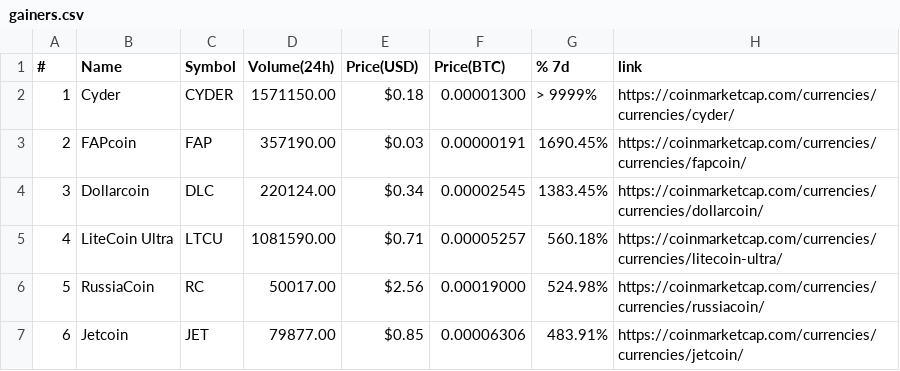
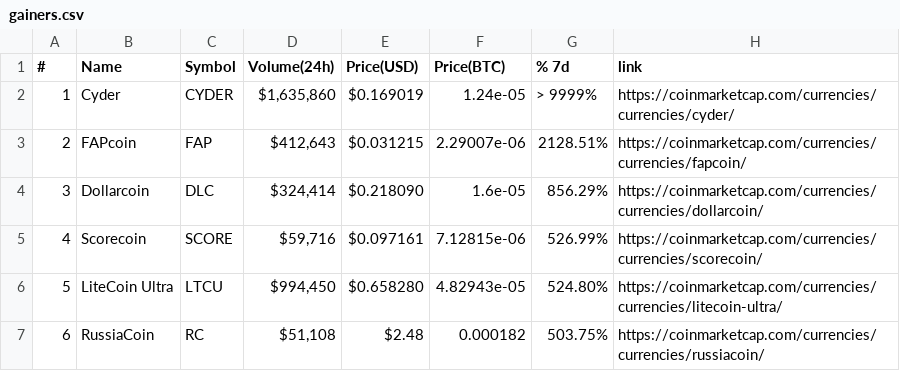
Before and after one commit to koshini/crypto-screener, a CSV file: gainers.csv, drawn as a sheet; only a part is shown; the diff covers the shown part only.

```diff
--- a/gainers.csv
+++ b/gainers.csv
@@ -1,7 +1,7 @@
 #,Name,Symbol,Volume(24h),Price(USD),Price(BTC),% 7d,link
-1,Cyder,CYDER,1571150.00,$0.18 ,0.00001300,> 9999%,https://coinmarketcap.com/currencies/currencies/cyder/
-2,FAPcoin,FAP,357190.00,$0.03 ,0.00000191,1690.45%,https://coinmarketcap.com/currencies/currencies/fapcoin/
-3,Dollarcoin,DLC,220124.00,$0.34 ,0.00002545,1383.45%,https://coinmarketcap.com/currencies/currencies/dollarcoin/
-4,LiteCoin Ultra,LTCU,1081590.00,$0.71 ,0.00005257,560.18%,https://coinmarketcap.com/currencies/currencies/litecoin-ultra/
-5,RussiaCoin,RC,50017.00,$2.56 ,0.00019000,524.98%,https://coinmarketcap.com/currencies/currencies/russiacoin/
-6,Jetcoin,JET,79877.00,$0.85 ,0.00006306,483.91%,https://coinmarketcap.com/currencies/currencies/jetcoin/
+1,Cyder,CYDER,"$1,635,860",$0.169019,1.24e-05,> 9999%,https://coinmarketcap.com/currencies/currencies/cyder/
+2,FAPcoin,FAP,"$412,643",$0.031215,2.29007e-06,2128.51%,https://coinmarketcap.com/currencies/currencies/fapcoin/
+3,Dollarcoin,DLC,"$324,414",$0.218090,1.6e-05,856.29%,https://coinmarketcap.com/currencies/currencies/dollarcoin/
+4,Scorecoin,SCORE,"$59,716",$0.097161,7.12815e-06,526.99%,https://coinmarketcap.com/currencies/currencies/scorecoin/
+5,LiteCoin Ultra,LTCU,"$994,450",$0.658280,4.82943e-05,524.80%,https://coinmarketcap.com/currencies/currencies/litecoin-ultra/
+6,RussiaCoin,RC,"$51,108",$2.48,0.000182,503.75%,https://coinmarketcap.com/currencies/currencies/russiacoin/
```
Also changed, not shown: 159 edited cells elsewhere in this file, 3 other files.
